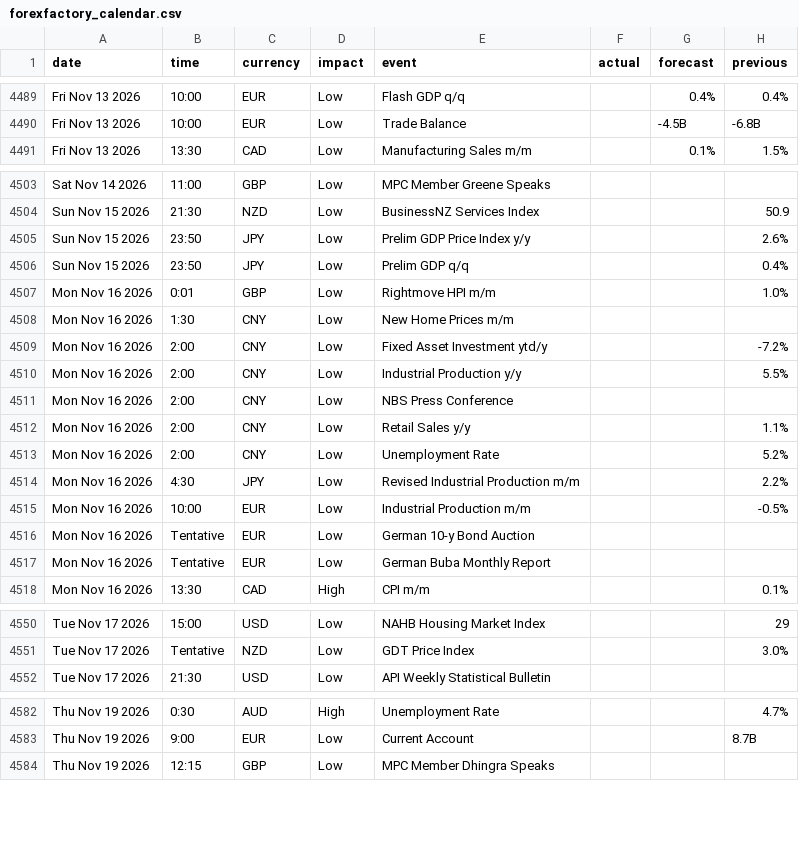
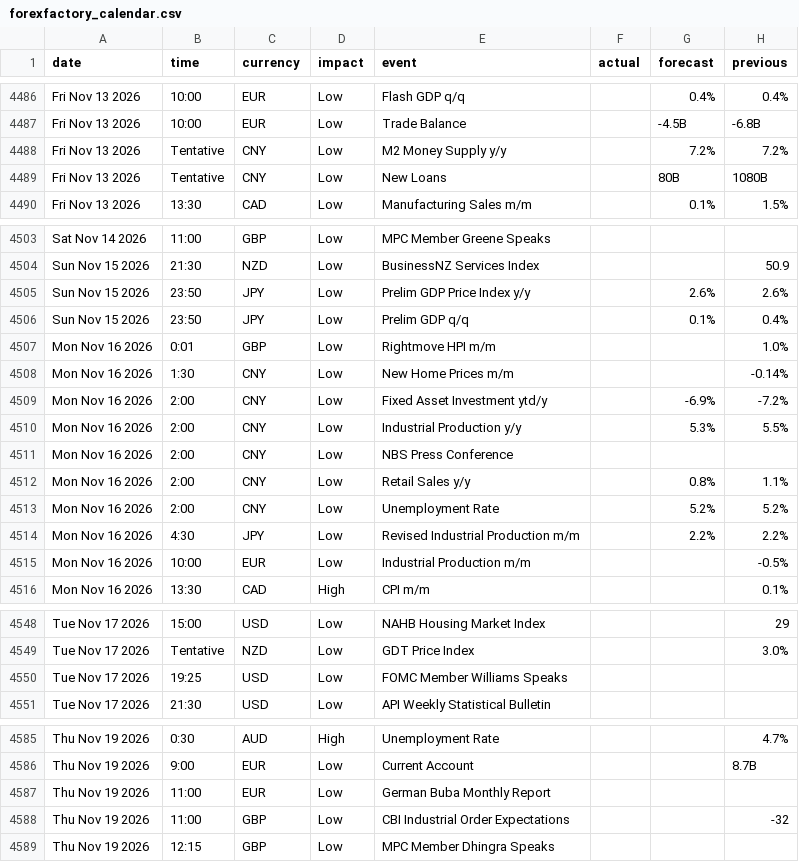
Before and after one commit to janickfarrell/forfac, a CSV file: forexfactory_calendar.csv, drawn as a sheet; only a part is shown, gaps mark what is left out; the diff covers the shown part only.

```diff
--- a/forexfactory_calendar.csv
+++ b/forexfactory_calendar.csv
@@ -4490,2 +4487,4 @@ Fri Nov 13 2026,10:00,EUR,Low,Flash GDP q/q,,0.4%,0.4%
 Fri Nov 13 2026,10:00,EUR,Low,Trade Balance,,-4.5B,-6.8B
+Fri Nov 13 2026,Tentative,CNY,Low,M2 Money Supply y/y,,7.2%,7.2%
+Fri Nov 13 2026,Tentative,CNY,Low,New Loans,,80B,1080B
 Fri Nov 13 2026,13:30,CAD,Low,Manufacturing Sales m/m,,0.1%,1.5%
@@ -4504,15 +4504,13 @@ Sat Nov 14 2026,11:00,GBP,Low,MPC Member Greene Speaks,,,
 Sun Nov 15 2026,21:30,NZD,Low,BusinessNZ Services Index,,,50.9
-Sun Nov 15 2026,23:50,JPY,Low,Prelim GDP Price Index y/y,,,2.6%
-Sun Nov 15 2026,23:50,JPY,Low,Prelim GDP q/q,,,0.4%
+Sun Nov 15 2026,23:50,JPY,Low,Prelim GDP Price Index y/y,,2.6%,2.6%
+Sun Nov 15 2026,23:50,JPY,Low,Prelim GDP q/q,,0.1%,0.4%
 Mon Nov 16 2026,0:01,GBP,Low,Rightmove HPI m/m,,,1.0%
-Mon Nov 16 2026,1:30,CNY,Low,New Home Prices m/m,,,
-Mon Nov 16 2026,2:00,CNY,Low,Fixed Asset Investment ytd/y,,,-7.2%
-Mon Nov 16 2026,2:00,CNY,Low,Industrial Production y/y,,,5.5%
+Mon Nov 16 2026,1:30,CNY,Low,New Home Prices m/m,,,-0.14%
+Mon Nov 16 2026,2:00,CNY,Low,Fixed Asset Investment ytd/y,,-6.9%,-7.2%
+Mon Nov 16 2026,2:00,CNY,Low,Industrial Production y/y,,5.3%,5.5%
 Mon Nov 16 2026,2:00,CNY,Low,NBS Press Conference,,,
-Mon Nov 16 2026,2:00,CNY,Low,Retail Sales y/y,,,1.1%
-Mon Nov 16 2026,2:00,CNY,Low,Unemployment Rate,,,5.2%
-Mon Nov 16 2026,4:30,JPY,Low,Revised Industrial Production m/m,,,2.2%
+Mon Nov 16 2026,2:00,CNY,Low,Retail Sales y/y,,0.8%,1.1%
+Mon Nov 16 2026,2:00,CNY,Low,Unemployment Rate,,5.2%,5.2%
+Mon Nov 16 2026,4:30,JPY,Low,Revised Industrial Production m/m,,2.2%,2.2%
 Mon Nov 16 2026,10:00,EUR,Low,Industrial Production m/m,,,-0.5%
-Mon Nov 16 2026,Tentative,EUR,Low,German 10-y Bond Auction,,,
-Mon Nov 16 2026,Tentative,EUR,Low,German Buba Monthly Report,,,
 Mon Nov 16 2026,13:30,CAD,High,CPI m/m,,,0.1%
@@ -4551,2 +4549,3 @@ Tue Nov 17 2026,15:00,USD,Low,NAHB Housing Market Index,,,29
 Tue Nov 17 2026,Tentative,NZD,Low,GDT Price Index,,,3.0%
+Tue Nov 17 2026,19:25,USD,Low,FOMC Member Williams Speaks,,,
 Tue Nov 17 2026,21:30,USD,Low,API Weekly Statistical Bulletin,,,
@@ -4583,2 +4586,4 @@ Thu Nov 19 2026,0:30,AUD,High,Unemployment Rate,,,4.7%
 Thu Nov 19 2026,9:00,EUR,Low,Current Account,,,8.7B
+Thu Nov 19 2026,11:00,EUR,Low,German Buba Monthly Report,,,
+Thu Nov 19 2026,11:00,GBP,Low,CBI Industrial Order Expectations,,,-32
 Thu Nov 19 2026,12:15,GBP,Low,MPC Member Dhingra Speaks,,,
```
Also changed, not shown: 10 added rows, 6 removed rows and 27 edited cells elsewhere in this file.
